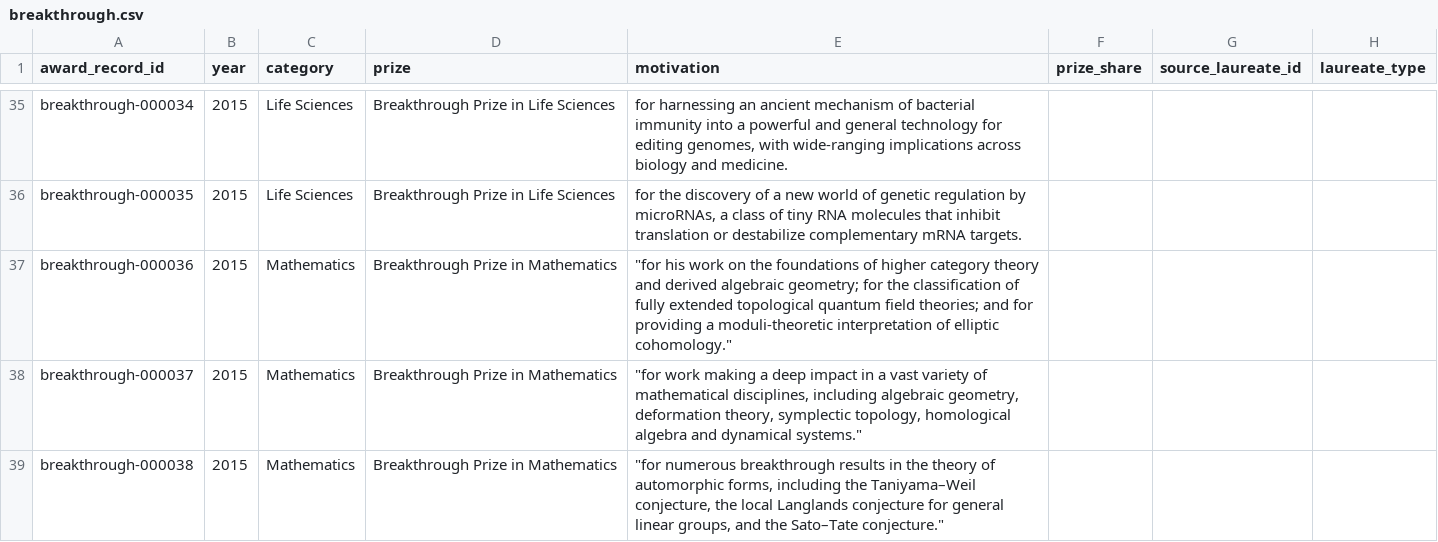
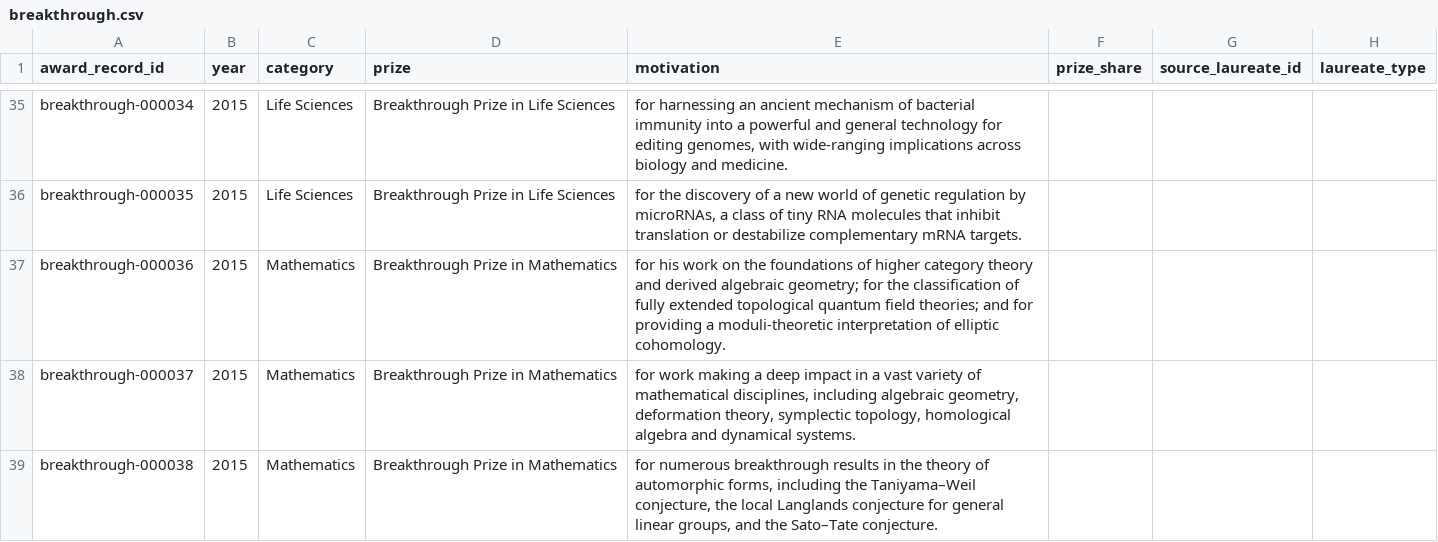
Before and after one commit to antb123/prizeatlas, a CSV file: datasets/breakthrough.csv, drawn as a sheet; only a part is shown, gaps mark what is left out; the diff covers the shown part only; the diff names each change by its address in the sheet, - before the commit and + after, or states it on an @@ line.

Commit message:
fix: clean canonical prize data

```diff
--- a/datasets/breakthrough.csv
+++ b/datasets/breakthrough.csv
-E37 (motivation): "for his work on the foundations of higher category theory and derived algebraic geometry; for the classification of fully extended topological quantum field theories; and for providing a moduli-theoretic interpretation of elliptic cohomology."
+E37 (motivation): for his work on the foundations of higher category theory and derived algebraic geometry; for the classification of fully extended topological quantum field theories; and for providing a moduli-theoretic interpretation of elliptic cohomology.
-E38 (motivation): "for work making a deep impact in a vast variety of mathematical disciplines, including algebraic geometry, deformation theory, symplectic topology, homological algebra and dynamical systems."
+E38 (motivation): for work making a deep impact in a vast variety of mathematical disciplines, including algebraic geometry, deformation theory, symplectic topology, homological algebra and dynamical systems.
-E39 (motivation): "for numerous breakthrough results in the theory of automorphic forms, including the Taniyama–Weil conjecture, the local Langlands conjecture for general linear groups, and the Sato–Tate conjecture."
+E39 (motivation): for numerous breakthrough results in the theory of automorphic forms, including the Taniyama–Weil conjecture, the local Langlands conjecture for general linear groups, and the Sato–Tate conjecture.
```
Also changed, not shown: 16 edited cells elsewhere in this file, datasets/turing_award.csv, 2 other files.
